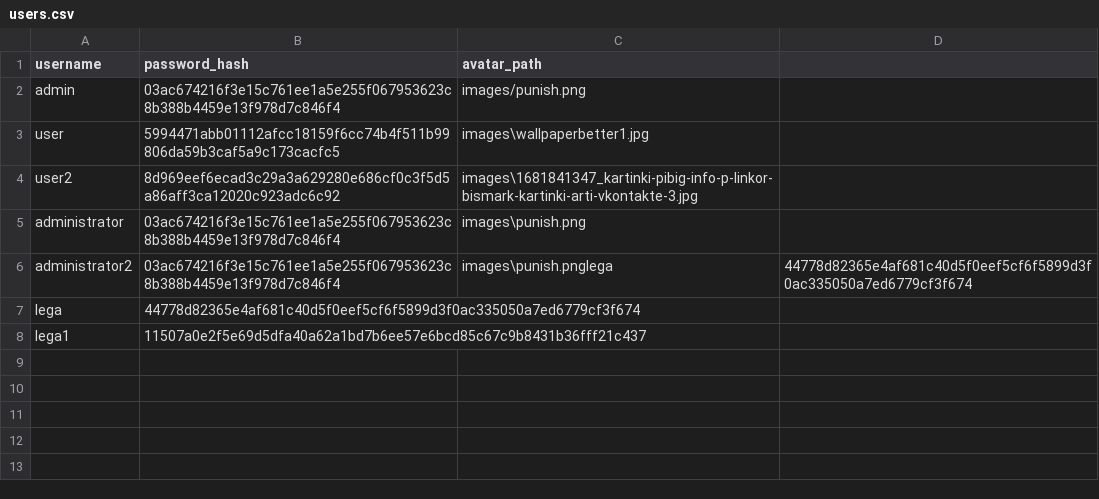
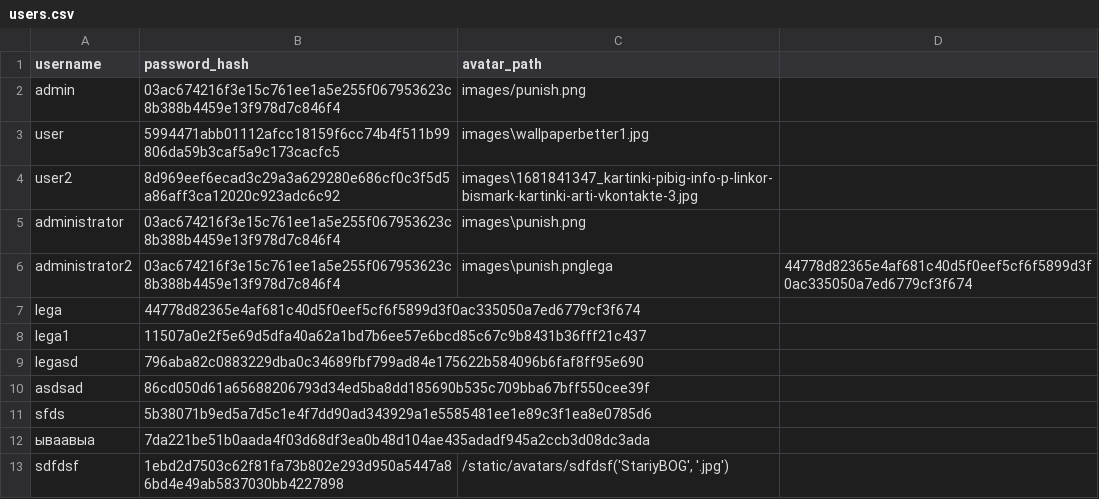
Before and after one commit to WinLeaf1239/legaFastApi, a CSV file: users.csv, drawn as a sheet; the diff names each change by its address in the sheet, - before the commit and + after, or states it on an @@ line.

```diff
--- a/users.csv
+++ b/users.csv
+row 9: legasd | 796aba82c0883229dba0c34689fbf799ad84e175622b584096b6faf8ff95e690
+row 10: asdsad | 86cd050d61a65688206793d34ed5ba8dd185690b535c709bba67bff550cee39f
+row 11: sfds | 5b38071b9ed5a7d5c1e4f7dd90ad343929a1e5585481ee1e89c3f1ea8e0785d6
+row 12: ываавыа | 7da221be51b0aada4f03d68df3ea0b48d104ae435adadf945a2ccb3d08dc3ada
+row 13: sdfdsf | 1ebd2d7503c62f81fa73b802e293d950a5447a86bd4e49ab5837030bb4227898 | /static/avatars/sdfdsf('StariyBOG', '.jpg')
```
Also changed, not shown: 3 other files.
